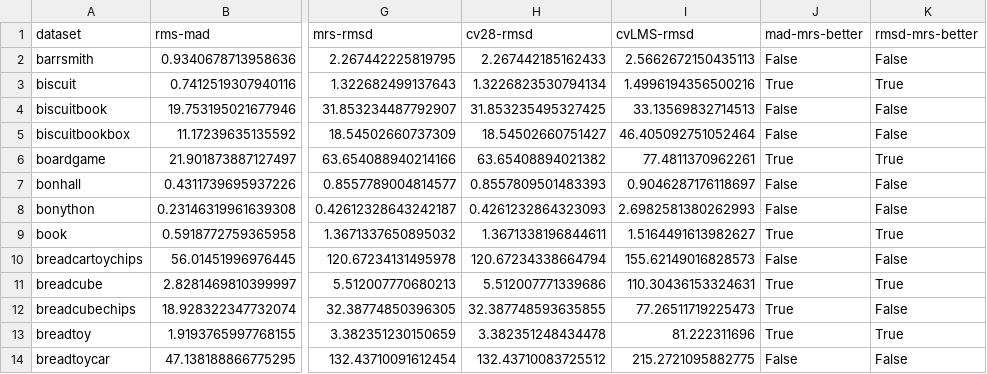
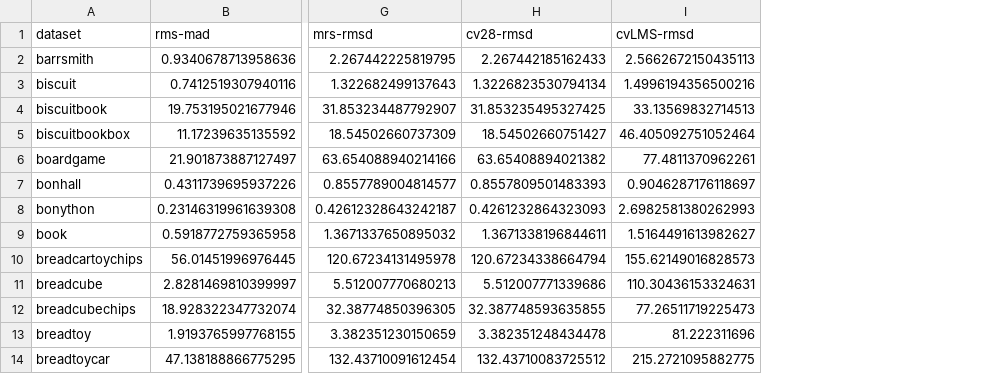
Before and after one commit to matthew-brett/test-fundamental-matrices, a CSV file: adelaide_rmf_metrics.csv, drawn as a sheet; only a part is shown, gaps mark what is left out; the diff names each change by its address in the sheet, - before the commit and + after, or states it on an @@ line.

Commit message:
Train-test metrics

```diff
--- a/adelaide_rmf_metrics.csv
+++ b/adelaide_rmf_metrics.csv
-column J (mad-mrs-better), rows 2-14: False | True | False | False | True | False | False | True | False | True | True | True | False
-column K (rmsd-mrs-better), rows 2-14: False | True | False | False | True | False | False | True | False | True | False | True | False
```
Also changed, not shown: 3 other files.
